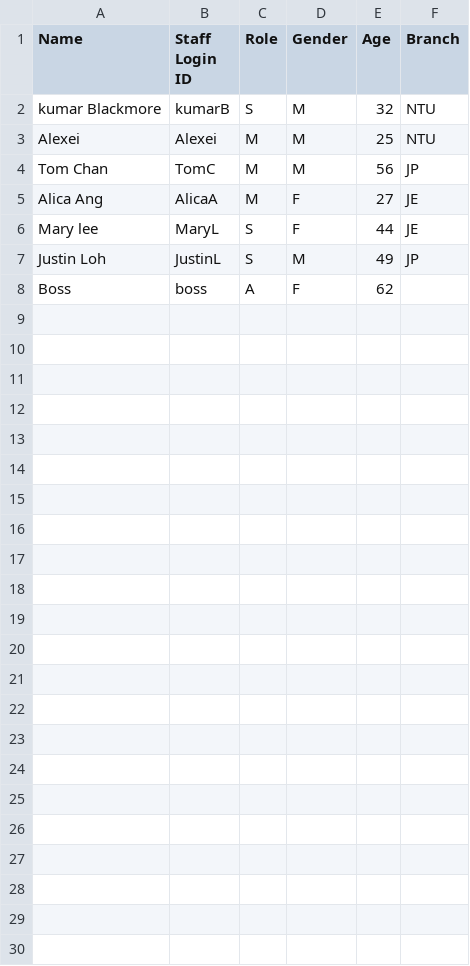
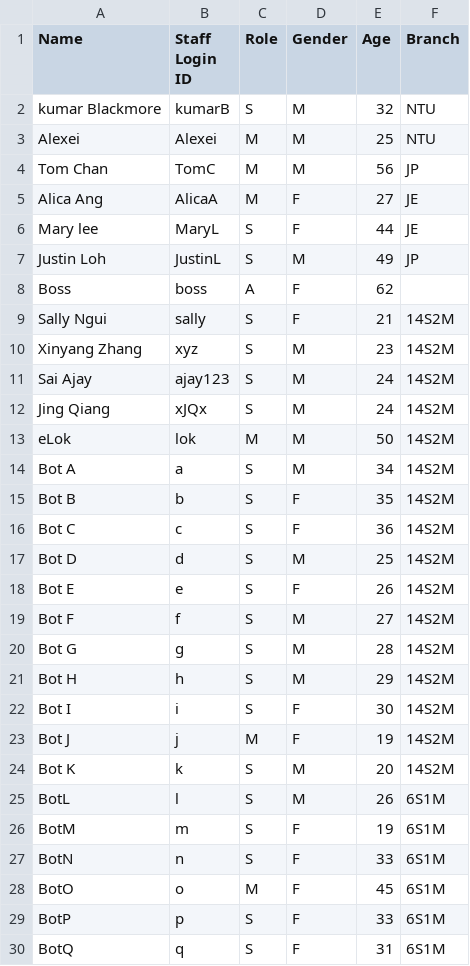
Before and after one commit to thenewgoat/SC2002-OOP-FOMS, a CSV file: foms/data/staff_list.csv, drawn as a sheet; the diff names each change by its address in the sheet, - before the commit and + after, or states it on an @@ line.

Commit message:
TransferStaff
Allow simultaneous transfer of more than 1 staff

```diff
--- a/foms/data/staff_list.csv
+++ b/foms/data/staff_list.csv
+row 9: Sally Ngui | sally | S | F | 21 | 14S2M
+row 10: Xinyang Zhang | xyz | S | M | 23 | 14S2M
+row 11: Sai Ajay | ajay123 | S | M | 24 | 14S2M
+row 12: Jing Qiang | xJQx | S | M | 24 | 14S2M
+row 13: eLok | lok | M | M | 50 | 14S2M
+row 14: Bot A | a | S | M | 34 | 14S2M
+row 15: Bot B | b | S | F | 35 | 14S2M
+row 16: Bot C | c | S | F | 36 | 14S2M
+row 17: Bot D | d | S | M | 25 | 14S2M
+row 18: Bot E | e | S | F | 26 | 14S2M
+row 19: Bot F | f | S | M | 27 | 14S2M
+row 20: Bot G | g | S | M | 28 | 14S2M
+row 21: Bot H | h | S | M | 29 | 14S2M
+row 22: Bot I | i | S | F | 30 | 14S2M
+row 23: Bot J | j | M | F | 19 | 14S2M
+row 24: Bot K | k | S | M | 20 | 14S2M
+row 25: BotL | l | S | M | 26 | 6S1M
+row 26: BotM | m | S | F | 19 | 6S1M
+row 27: BotN | n | S | F | 33 | 6S1M
+row 28: BotO | o | M | F | 45 | 6S1M
+row 29: BotP | p | S | F | 33 | 6S1M
+row 30: BotQ | q | S | F | 31 | 6S1M
```
Also changed, not shown: 12 other files.
